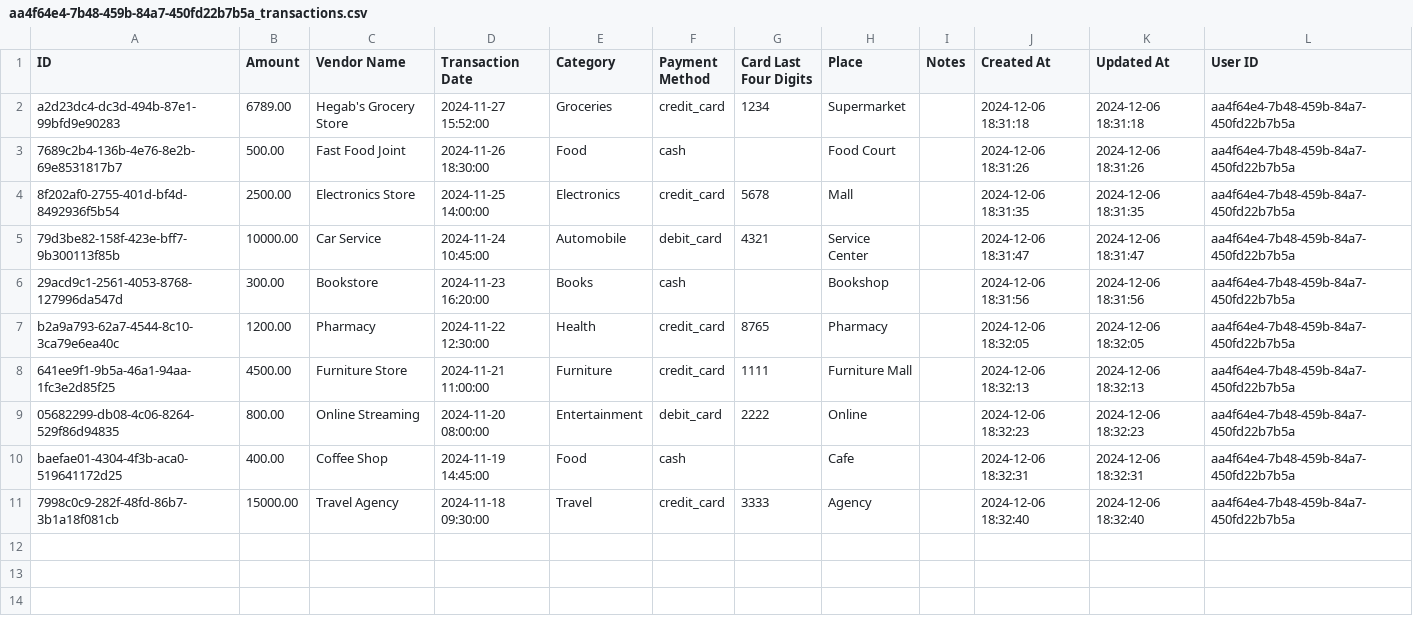
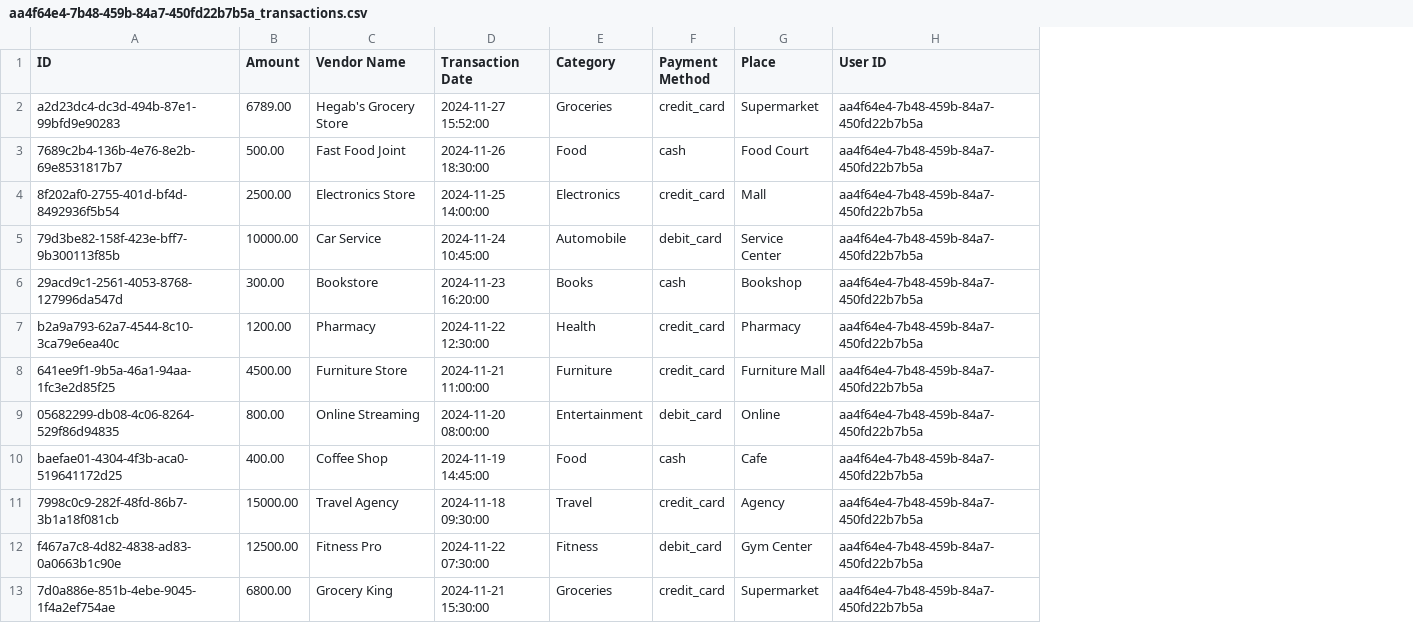
Before and after one commit to Sicariusa/Transactions_microservice, a CSV file: backend/backend/exports/aa4f64e4-7b48-459b-84a7-450fd22b7b5a_transactions.csv, drawn as a sheet; only a part is shown; removed rows and columns are numbered as before the commit, all else as after; the diff covers the shown part only; the diff names each change by its address in the sheet, - before the commit and + after, or states it on an @@ line.

```diff
--- a/backend/backend/exports/aa4f64e4-7b48-459b-84a7-450fd22b7b5a_transactions.csv
+++ b/backend/backend/exports/aa4f64e4-7b48-459b-84a7-450fd22b7b5a_transactions.csv
-column G (Card Last Four Digits), rows 2-11: 1234 |  | 5678 | 4321 |  | 8765 | 1111 | 2222 |  | 3333
-column I (Notes), empty
-column J (Created At), rows 2-11: 2024-12-06 18:31:18 | 2024-12-06 18:31:26 | 2024-12-06 18:31:35 | 2024-12-06 18:31:47 | 2024-12-06 18:31:56 | 2024-12-06 18:32:05 | 2024-12-06 18:32:13 | 2024-12-06 18:32:23 | 2024-12-06 18:32:31 | 2024-12-06 18:32:40
-column K (Updated At), rows 2-11: 2024-12-06 18:31:18 | 2024-12-06 18:31:26 | 2024-12-06 18:31:35 | 2024-12-06 18:31:47 | 2024-12-06 18:31:56 | 2024-12-06 18:32:05 | 2024-12-06 18:32:13 | 2024-12-06 18:32:23 | 2024-12-06 18:32:31 | 2024-12-06 18:32:40
+row 12: f467a7c8-4d82-4838-ad83-0a0663b1c90e | 12500.00 | Fitness Pro | 2024-11-22 07:30:00 | Fitness | debit_card | Gym Center | aa4f64e4-7b48-459b-84a7-450fd22b7b5a
+row 13: 7d0a886e-851b-4ebe-9045-1f4a2ef754ae | 6800.00 | Grocery King | 2024-11-21 15:30:00 | Groceries | credit_card | Supermarket | aa4f64e4-7b48-459b-84a7-450fd22b7b5a
```
Also changed, not shown: 11 added rows elsewhere in this file, 1 other file.
